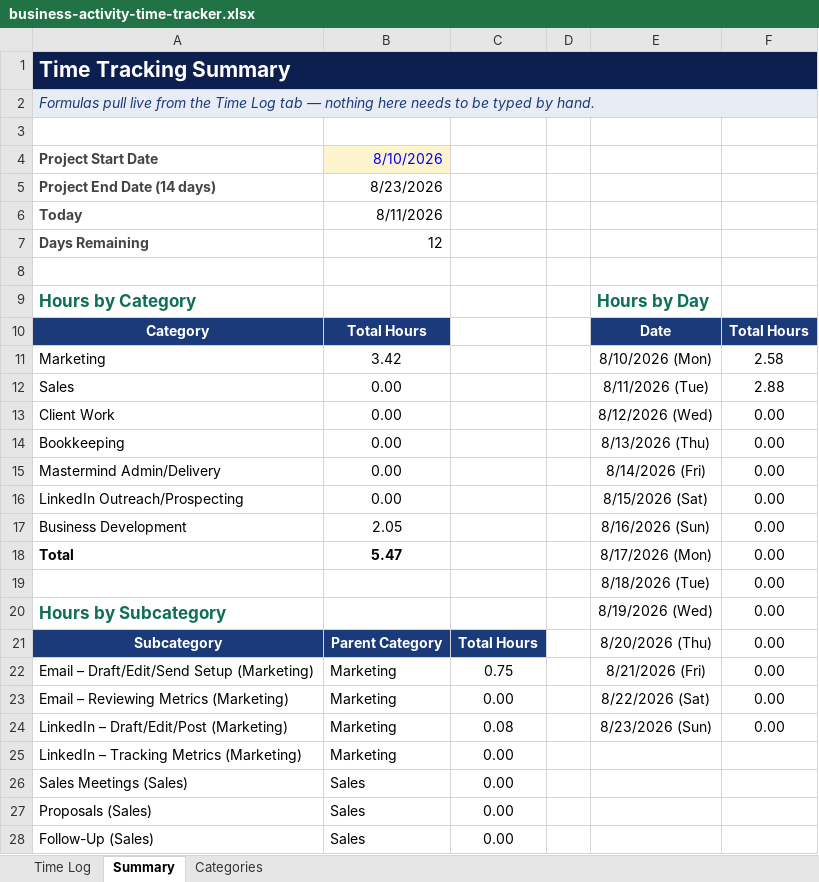
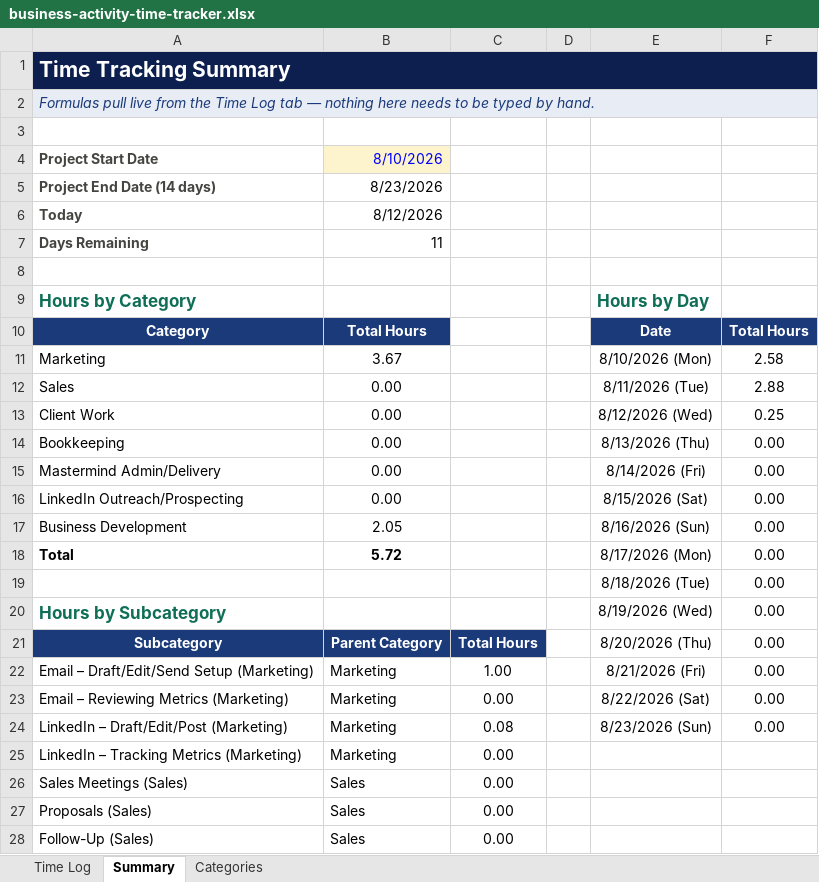
Before and after one commit to Synnovatia/Synnovatia-AIOS, an Excel workbook: outputs/time-tracking/business-activity-time-tracker.xlsx, sheet Summary, drawn as a sheet; only a part is shown; values as stored, in another font and other column widths than the file's, no borders; charts and pictures not drawn; the diff names each change by its address in the sheet, - before the commit and + after, or states it on an @@ line.

```diff
--- a/outputs/time-tracking/business-activity-time-tracker.xlsx (sheet Summary)
+++ b/outputs/time-tracking/business-activity-time-tracker.xlsx (sheet Summary)
-B6: 8/11/2026
+B6: 8/12/2026
-B7: 12
+B7: 11
-B11: 3.42
+B11: 3.67
-F13: 0.00
+F13: 0.25
-B18: 5.47
+B18: 5.72
-C22: 0.75
+C22: 1.00
```
Also changed, not shown: sheet Time Log, charts or pictures, 10 other files.
